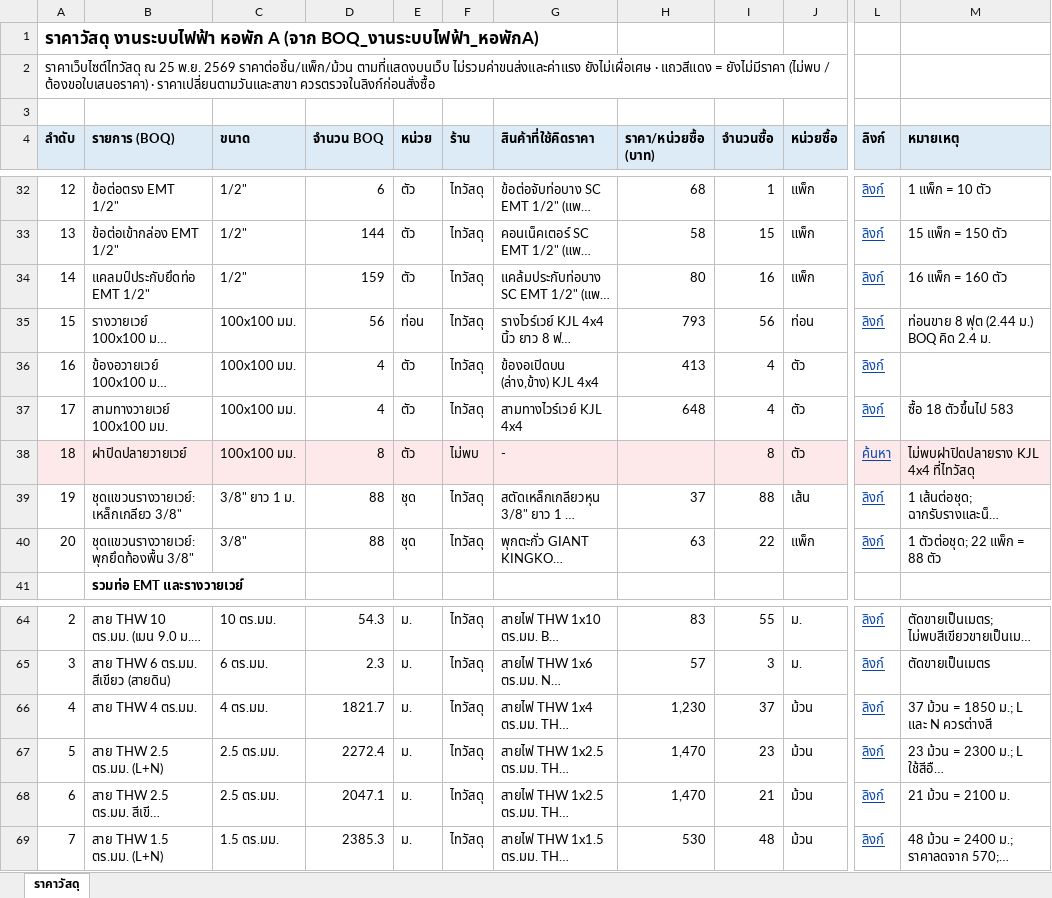
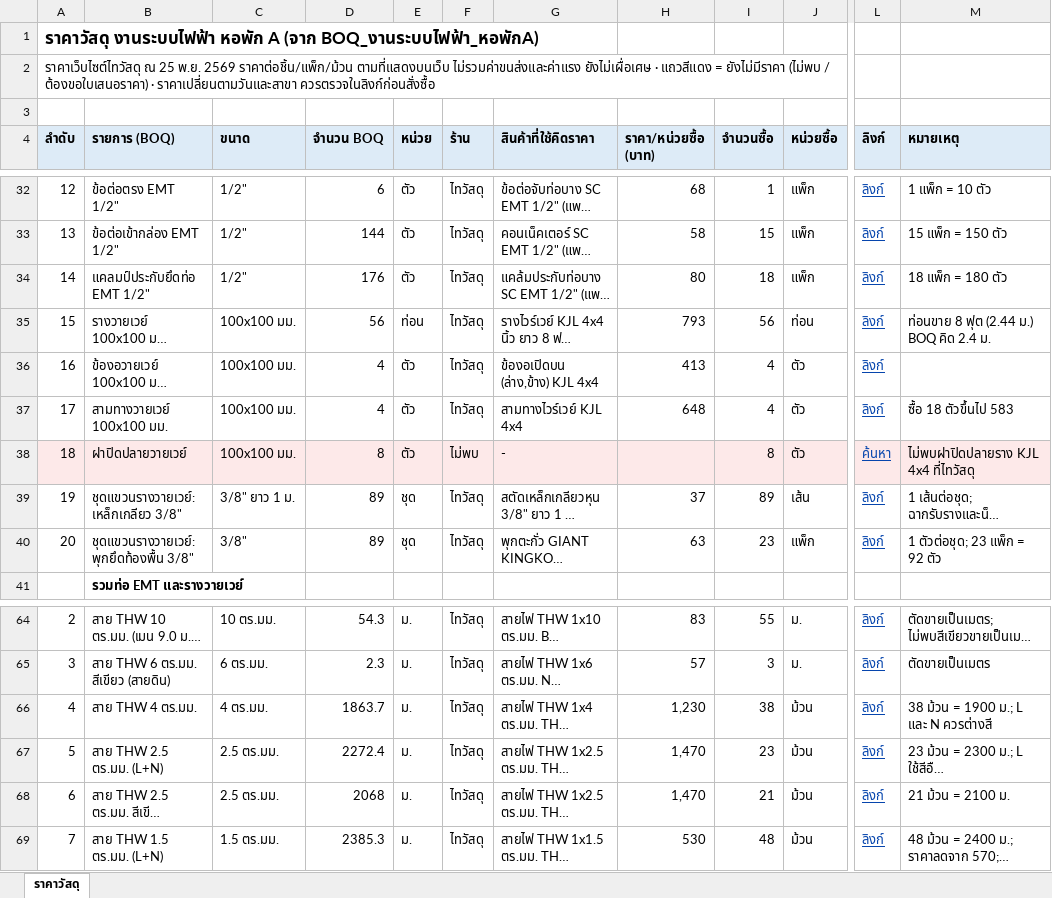
Before and after one commit to WIWATTRAI/LITTLEFARM, an Excel workbook: dorm-bim/boq/PRICE_electrical.xlsx, sheet ราคาวัสดุ, drawn as a sheet; only a part is shown, gaps mark what is left out; long unchanged cells end in …; values as stored, in another font and other column widths than the file's, no borders; the diff names each change by its address in the sheet, - before the commit and + after, or states it on an @@ line.

```diff
--- a/dorm-bim/boq/PRICE_electrical.xlsx (sheet ราคาวัสดุ)
+++ b/dorm-bim/boq/PRICE_electrical.xlsx (sheet ราคาวัสดุ)
-D34 (จำนวน BOQ): 159
+D34 (จำนวน BOQ): 176
-I34 (จำนวนซื้อ): 16
+I34 (จำนวนซื้อ): 18
-M34 (หมายเหตุ): 16 แพ็ก = 160 ตัว
+M34 (หมายเหตุ): 18 แพ็ก = 180 ตัว
-D39:D40 (จำนวน BOQ): 88
+D39:D40 (จำนวน BOQ): 89
-I39 (จำนวนซื้อ): 88
+I39 (จำนวนซื้อ): 89
-I40 (จำนวนซื้อ): 22
+I40 (จำนวนซื้อ): 23
-M40 (หมายเหตุ): 1 ตัวต่อชุด; 22 แพ็ก = 88 ตัว
+M40 (หมายเหตุ): 1 ตัวต่อชุด; 23 แพ็ก = 92 ตัว
-D66 (จำนวน BOQ): 1821.7
+D66 (จำนวน BOQ): 1863.7
-I66 (จำนวนซื้อ): 37
+I66 (จำนวนซื้อ): 38
-M66 (หมายเหตุ): 37 ม้วน = 1850 ม.; L และ N ควรต่างสี
+M66 (หมายเหตุ): 38 ม้วน = 1900 ม.; L และ N ควรต่างสี
-D68 (จำนวน BOQ): 2047.1
+D68 (จำนวน BOQ): 2068
```
Also changed, not shown: dorm-bim/boq/BOQ_electrical.xlsx, 4 other files.
